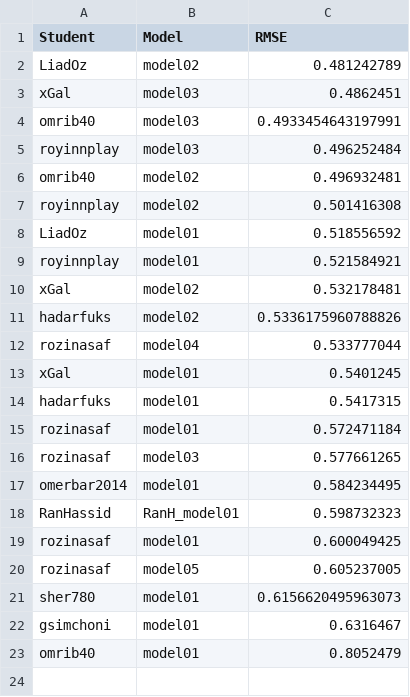
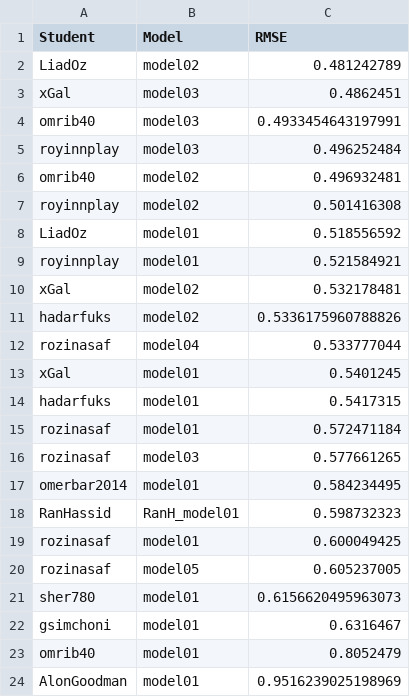
Before and after one commit to DSApps-2023/Class_Slides, a CSV file: leaderboard.csv, drawn as a sheet; the diff names each change by its address in the sheet, - before the commit and + after, or states it on an @@ line.

Commit message:
Updates leaderboard

```diff
--- a/leaderboard.csv
+++ b/leaderboard.csv
+row 24: AlonGoodman | model01 | 0.9516239025198969
```
Also changed, not shown: 1 other file.
